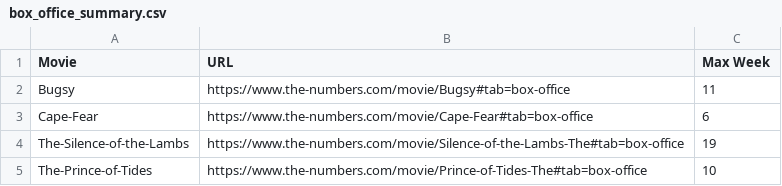
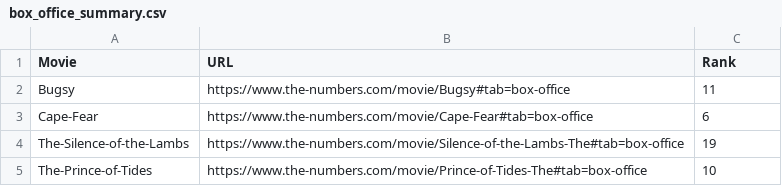
Before and after one commit to anaiyameikle333-commits/FinalOscarProject, a CSV file: box_office_summary.csv, drawn as a sheet; only a part is shown.

Commit message:
Update box_office_summary.csv

```diff
--- a/box_office_summary.csv
+++ b/box_office_summary.csv
@@ -1,2 +1,2 @@
-Movie,URL,Max Week
+Movie,URL,Rank
 Bugsy,https://www.the-numbers.com/movie/Bugsy#tab=box-office,11
```
